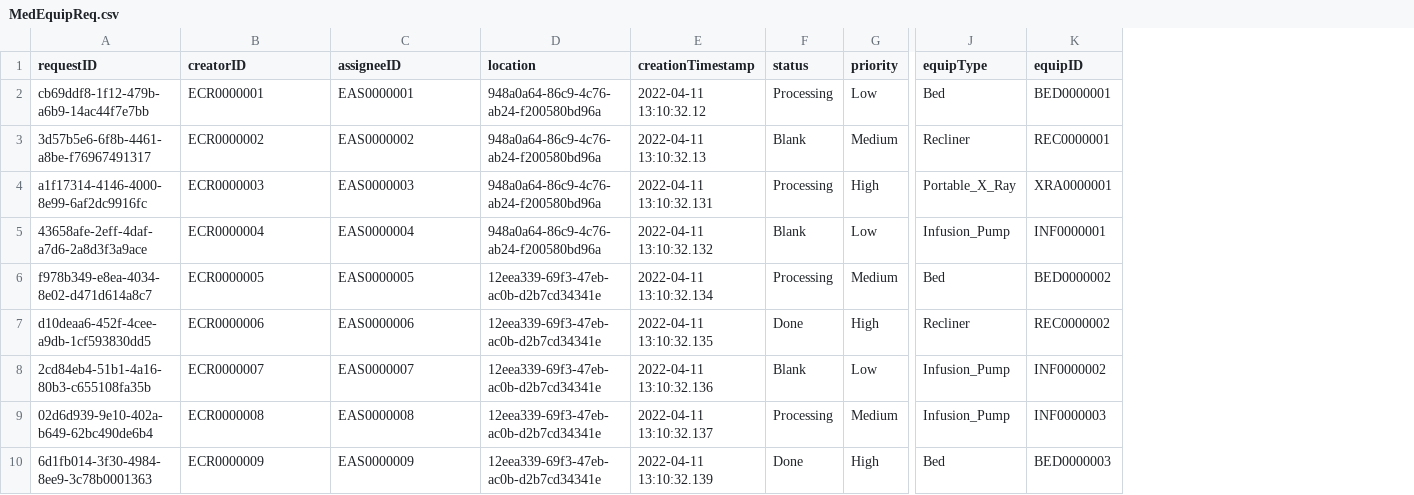
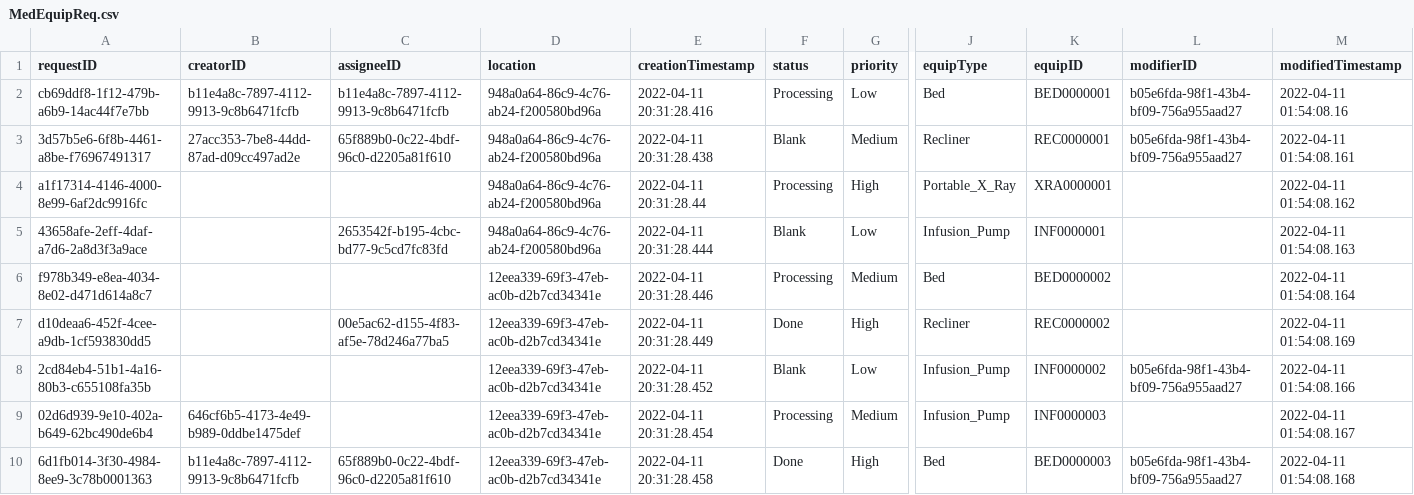
Before and after one commit to CS3733-D22-Team-C/Project, a CSV file: MedEquipReq.csv, drawn as a sheet; only a part is shown, gaps mark what is left out; the diff names each change by its address in the sheet, - before the commit and + after, or states it on an @@ line.

Commit message:
TC-203: creatorID, assigneeID modifierID (in ServiceRequest) link to the Employee (#101)
* CreatorID (creator now) link to Employee

* CreatorID link to the ServiceRequest

- have linked the creatorID (in SERVICE REQUEST) to the ID (in Employee).

- Added Employees.csv

- Added the EmployeeCSVReader and EmployeeeeCSVWriter

- Made sure to load the employee.csv before the Service_Request

- Made sure that wrong data is not kept in the MedEquipReq.csv and the creator ID column is set for null in the Service_Request.

* Changed the String creatorID to Employee creator in ServiceRequestFactory

* Changes for the failed gradle tests

* AssigneeID linked to Employee

I had to comment out some setterd for the assigneeID as its a text field and we can only setAssignee.

Made changes such that the assignee is properly linked to the employee.

Tested that wrong employee data is not reflected in the MedEquip Req.csv

* ModifierID link to Employee

-Changed the CSV File of the MEdEquipReq.csv to have the modifierID and modifierType
-Added the the above attributes to the  MedicalEquipmentSRCSVReader and writer
-set modifier to null in the servicerRequestFactory

```diff
--- a/MedEquipReq.csv
+++ b/MedEquipReq.csv
+column L (modifierID), rows 2-10: b05e6fda-98f1-43b4-bf09-756a955aad27 | b05e6fda-98f1-43b4-bf09-756a955aad27 |  |  |  |  | b05e6fda-98f1-43b4-bf09-756a955aad27 |  | b05e6fda-98f1-43b4-bf09-756a955aad27
+column M (modifiedTimestamp), rows 2-10: 2022-04-11 01:54:08.16 | 2022-04-11 01:54:08.161 | 2022-04-11 01:54:08.162 | 2022-04-11 01:54:08.163 | 2022-04-11 01:54:08.164 | 2022-04-11 01:54:08.169 | 2022-04-11 01:54:08.166 | 2022-04-11 01:54:08.167 | 2022-04-11 01:54:08.168
-B2 (creatorID): ECR0000001
+B2 (creatorID): b11e4a8c-7897-4112-9913-9c8b6471fcfb
-C2 (assigneeID): EAS0000001
+C2 (assigneeID): b11e4a8c-7897-4112-9913-9c8b6471fcfb
-E2 (creationTimestamp): 2022-04-11 13:10:32.12
+E2 (creationTimestamp): 2022-04-11 20:31:28.416
-B3 (creatorID): ECR0000002
+B3 (creatorID): 27acc353-7be8-44dd-87ad-d09cc497ad2e
-C3 (assigneeID): EAS0000002
+C3 (assigneeID): 65f889b0-0c22-4bdf-96c0-d2205a81f610
-E3 (creationTimestamp): 2022-04-11 13:10:32.13
+E3 (creationTimestamp): 2022-04-11 20:31:28.438
-B4 (creatorID): ECR0000003
+B4 (creatorID): (empty)
-C4 (assigneeID): EAS0000003
+C4 (assigneeID): (empty)
-E4 (creationTimestamp): 2022-04-11 13:10:32.131
+E4 (creationTimestamp): 2022-04-11 20:31:28.44
-B5 (creatorID): ECR0000004
+B5 (creatorID): (empty)
-C5 (assigneeID): EAS0000004
+C5 (assigneeID): 2653542f-b195-4cbc-bd77-9c5cd7fc83fd
-E5 (creationTimestamp): 2022-04-11 13:10:32.132
+E5 (creationTimestamp): 2022-04-11 20:31:28.444
-B6 (creatorID): ECR0000005
+B6 (creatorID): (empty)
-C6 (assigneeID): EAS0000005
+C6 (assigneeID): (empty)
-E6 (creationTimestamp): 2022-04-11 13:10:32.134
+E6 (creationTimestamp): 2022-04-11 20:31:28.446
-B7 (creatorID): ECR0000006
+B7 (creatorID): (empty)
-C7 (assigneeID): EAS0000006
+C7 (assigneeID): 00e5ac62-d155-4f83-af5e-78d246a77ba5
-E7 (creationTimestamp): 2022-04-11 13:10:32.135
+E7 (creationTimestamp): 2022-04-11 20:31:28.449
-B8 (creatorID): ECR0000007
+B8 (creatorID): (empty)
-C8 (assigneeID): EAS0000007
+C8 (assigneeID): (empty)
-E8 (creationTimestamp): 2022-04-11 13:10:32.136
+E8 (creationTimestamp): 2022-04-11 20:31:28.452
-B9 (creatorID): ECR0000008
+B9 (creatorID): 646cf6b5-4173-4e49-b989-0ddbe1475def
-C9 (assigneeID): EAS0000008
+C9 (assigneeID): (empty)
-E9 (creationTimestamp): 2022-04-11 13:10:32.137
+E9 (creationTimestamp): 2022-04-11 20:31:28.454
-B10 (creatorID): ECR0000009
+B10 (creatorID): b11e4a8c-7897-4112-9913-9c8b6471fcfb
-C10 (assigneeID): EAS0000009
+C10 (assigneeID): 65f889b0-0c22-4bdf-96c0-d2205a81f610
-E10 (creationTimestamp): 2022-04-11 13:10:32.139
+E10 (creationTimestamp): 2022-04-11 20:31:28.458
```
Also changed, not shown: 14 other files.
